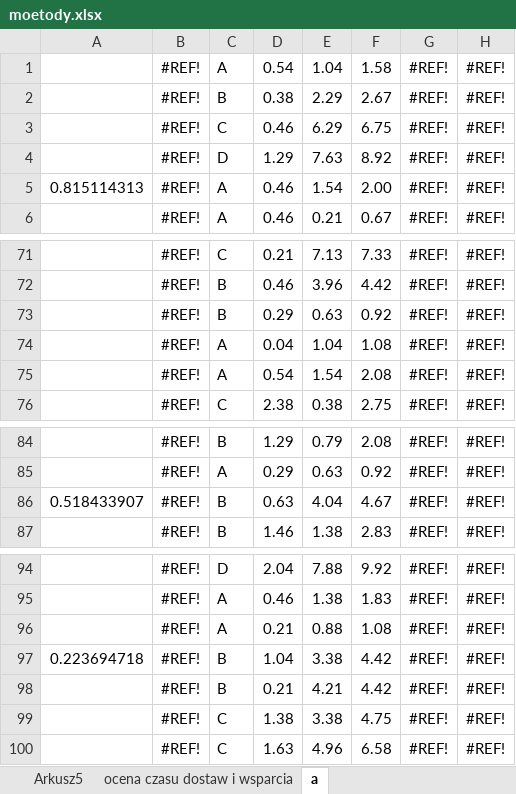
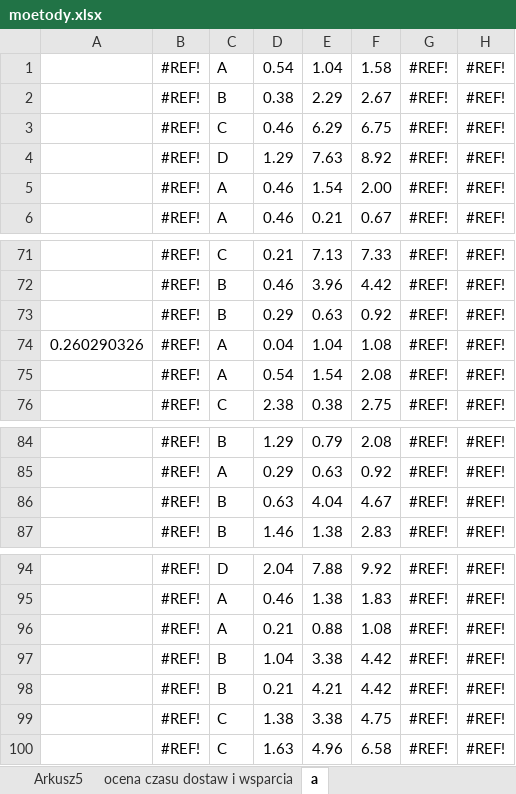
Before and after one commit to vandegor/draw.io, an Excel workbook: moetody.xlsx, sheet a, drawn as a sheet; only a part is shown, gaps mark what is left out; values as stored, in another font and other column widths than the file's, no borders; the diff covers the shown part only; the diff names each change by its address in the sheet, - before the commit and + after, or states it on an @@ line.

```diff
--- a/moetody.xlsx (sheet a)
+++ b/moetody.xlsx (sheet a)
-A5: 0.815114313
+A5: (empty)
-A74: (empty)
+A74: 0.260290326
-A86: 0.518433907
+A86: (empty)
-A97: 0.223694718
+A97: (empty)
```
Also changed, not shown: 7 edited cells elsewhere in this sheet, sheet ocena czasu dostaw i wsparcia, formulas that keep their value, 2 other files.
